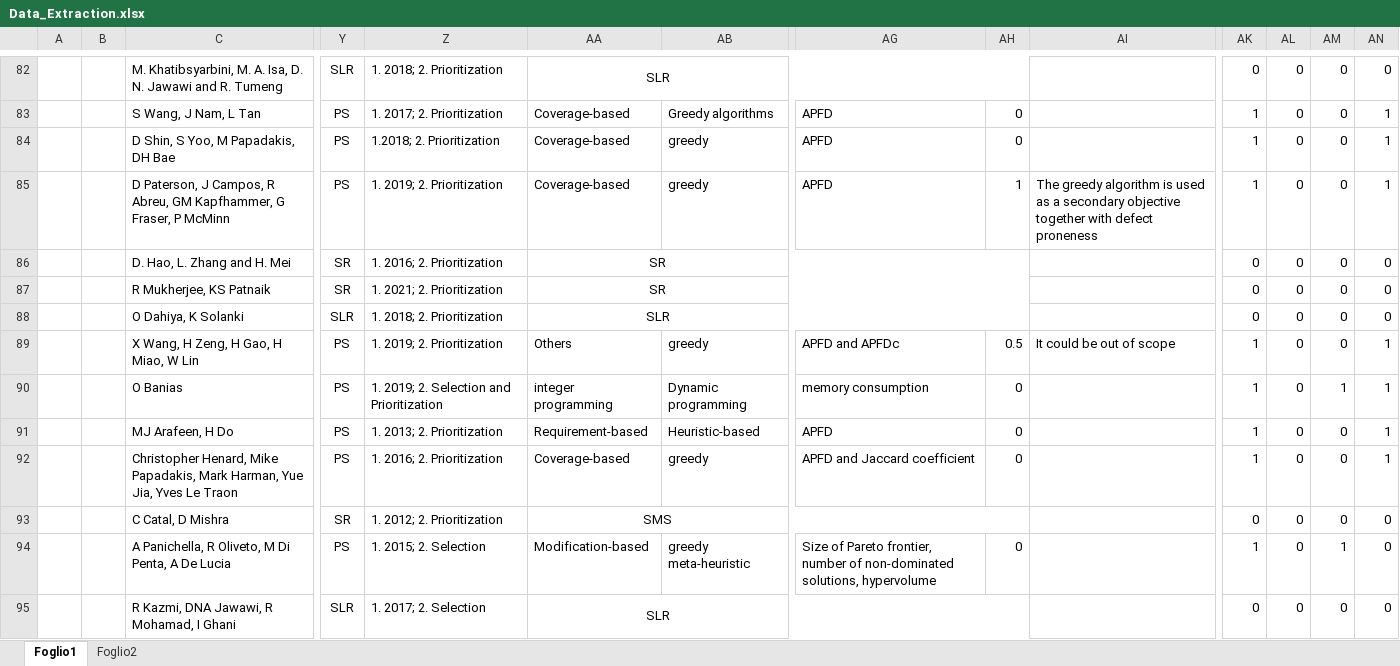
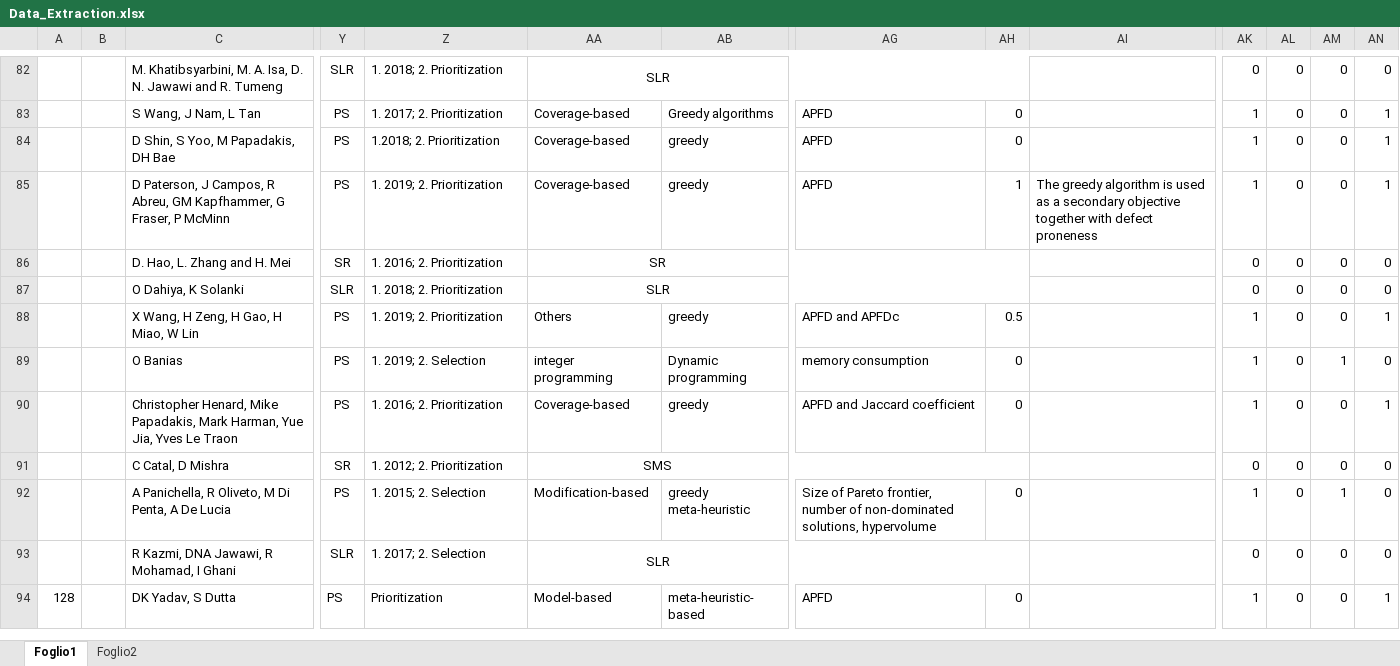
Before and after one commit to AntonioTrovato/RegressionTestingOptimizationSLR, an Excel workbook: 8_Data_Synthesis/Data_Extraction.xlsx, sheet Foglio1, drawn as a sheet; only a part is shown, gaps mark what is left out; the shorter side is filled out with more unchanged rows; values as stored, in another font and other column widths than the file's, no borders; charts and pictures not drawn; removed rows and columns are numbered as before the commit, all else as after; rows hold the shown columns only; the diff covers the shown part only; the diff names each change by its address in the sheet, - before the commit and + after, or states it on an @@ line.

```diff
--- a/8_Data_Synthesis/Data_Extraction.xlsx (sheet Foglio1)
+++ b/8_Data_Synthesis/Data_Extraction.xlsx (sheet Foglio1)
-row 87:  |  | R Mukherjee, KS Patnaik | SR | 1. 2021; 2. Prioritization | SR |  |  |  |  | 0 | 0 | 0 | 0
-AI88: It could be out of scope
+AI88: (empty)
-Z89: 1. 2019; 2. Selection and Prioritization
+Z89: 1. 2019; 2. Selection
-AN89: 1
+AN89: 0
-row 91:  |  | MJ Arafeen, H Do | PS | 1. 2013; 2. Prioritization | Requirement-based | Heuristic-based | APFD | 0 |  | 1 | 0 | 0 | 1
```
Also changed, not shown: 2 removed rows, 66 edited cells and cell formats elsewhere in this sheet, formulas that keep their value, charts or pictures, 5_Snowballing/Backward_Snowballing_1.xlsx, 5_Snowballing/Merged_Studies_3.xlsx, 22 other files.
